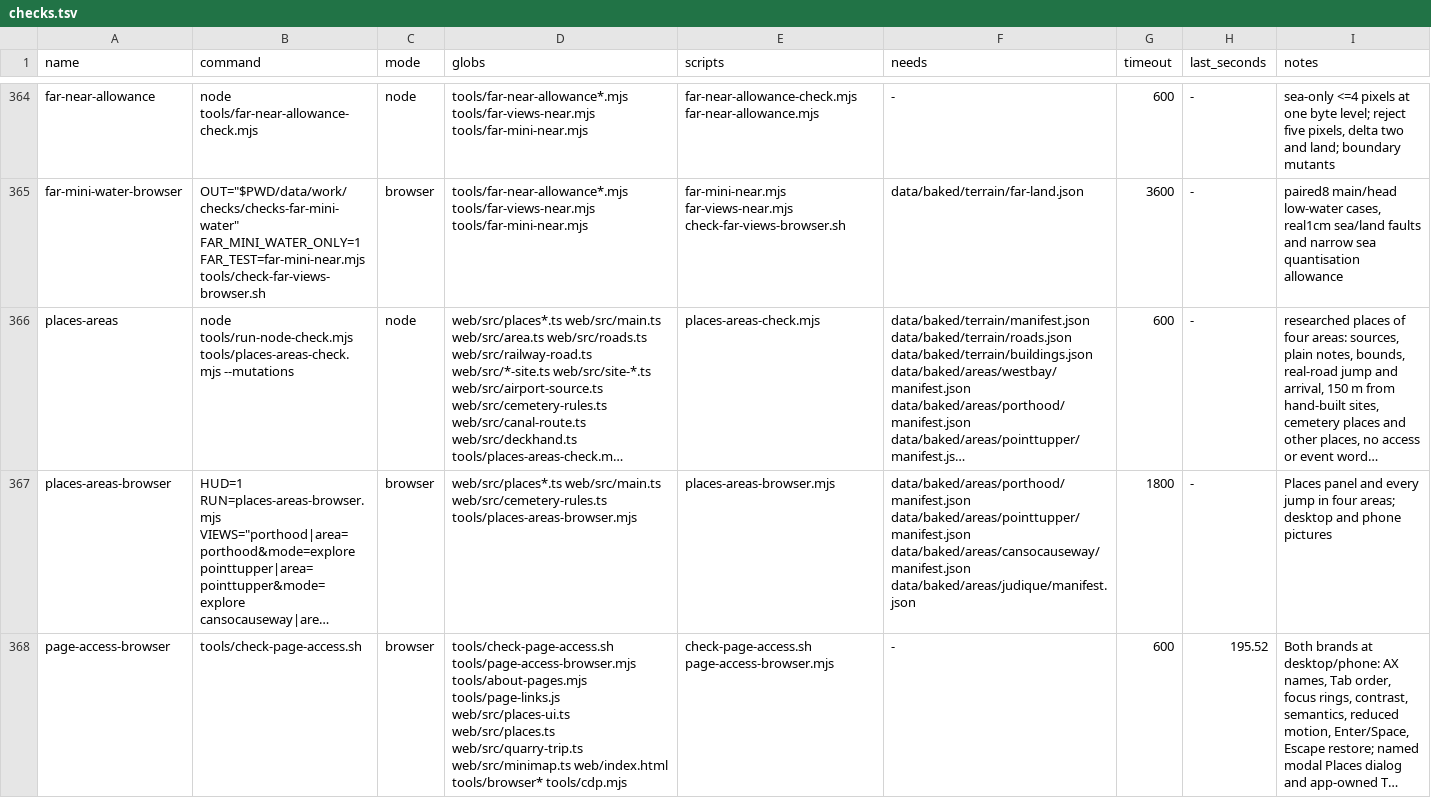
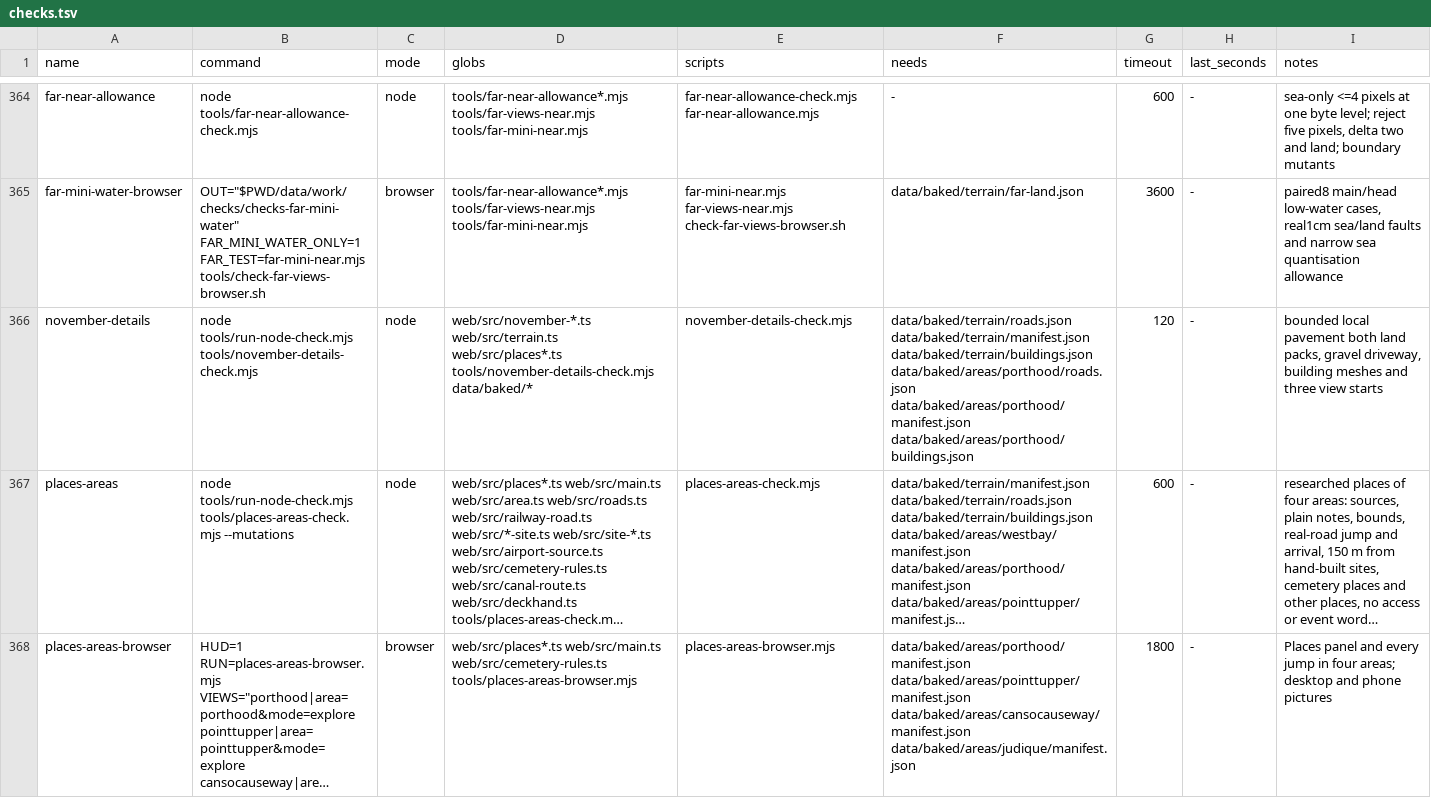
Before and after one commit to dfakkeldy/just-drive, a TSV file: tools/checks.tsv, drawn as a sheet; only a part is shown, gaps mark what is left out; the shorter side is filled out with more unchanged rows; long unchanged cells end in …; the diff names each change by its address in the sheet, - before the commit and + after, or states it on an @@ line.

Commit message:
Add Mabou land details and three scenic starts

```diff
--- a/tools/checks.tsv
+++ b/tools/checks.tsv
+row 366: november-details | node tools/run-node-check.mjs tools/november-details-check.mjs | node | web/src/november-*.ts web/src/terrain.ts web/src/places*.ts tools/november-details-check.mjs data/baked/* | november-details-check.mjs | data/baked/terrain/roads.json data/baked/terrain/manifest.json data/baked/terrain/buildings.json data/baked/areas/porthood/roads.json data/baked/areas/porthood/manifest.json data/baked/areas/porthood/buildings.json | 120 | - | bounded local pavement both land packs, gravel driveway, building meshes and three view starts
```
Also changed, not shown: 9 other files.
